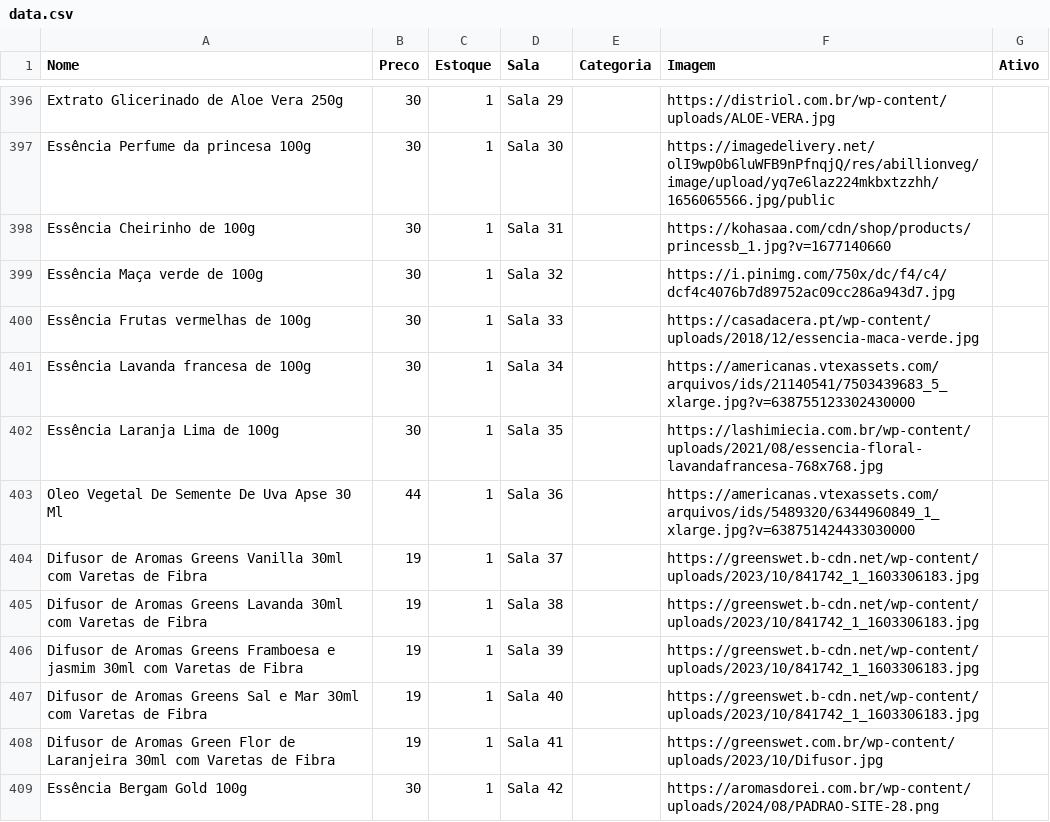
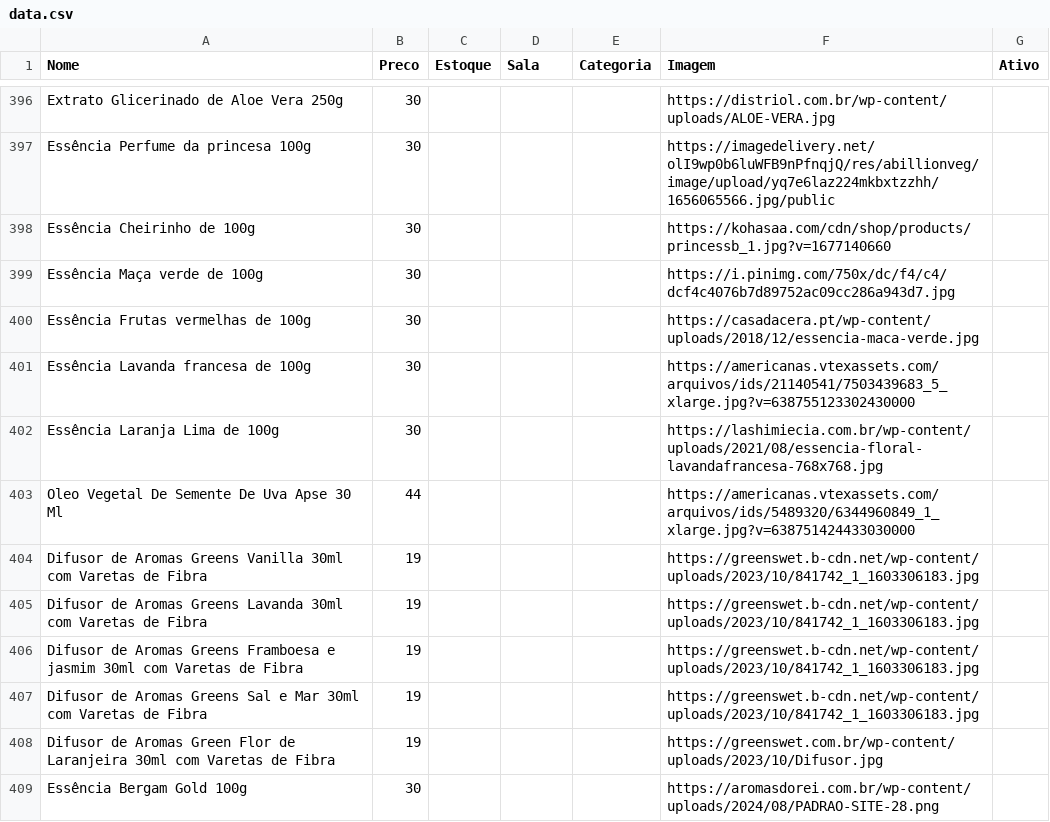
Before and after one commit to lojinhadd/loja, a CSV file: data.csv, drawn as a sheet; only a part is shown, gaps mark what is left out; the diff covers the shown part only; the diff names each change by its address in the sheet, - before the commit and + after, or states it on an @@ line.

```diff
--- a/data.csv
+++ b/data.csv
-C396:C409 (Estoque): 1
+C396:C409 (Estoque): (empty)
-D396 (Sala): Sala 29
+D396 (Sala): (empty)
-D397 (Sala): Sala 30
+D397 (Sala): (empty)
-D398 (Sala): Sala 31
+D398 (Sala): (empty)
-D399 (Sala): Sala 32
+D399 (Sala): (empty)
-D400 (Sala): Sala 33
+D400 (Sala): (empty)
-D401 (Sala): Sala 34
+D401 (Sala): (empty)
-D402 (Sala): Sala 35
+D402 (Sala): (empty)
-D403 (Sala): Sala 36
+D403 (Sala): (empty)
-D404 (Sala): Sala 37
+D404 (Sala): (empty)
-D405 (Sala): Sala 38
+D405 (Sala): (empty)
-D406 (Sala): Sala 39
+D406 (Sala): (empty)
-D407 (Sala): Sala 40
+D407 (Sala): (empty)
-D408 (Sala): Sala 41
+D408 (Sala): (empty)
-D409 (Sala): Sala 42
+D409 (Sala): (empty)
```
Also changed, not shown: 84 edited cells elsewhere in this file.
